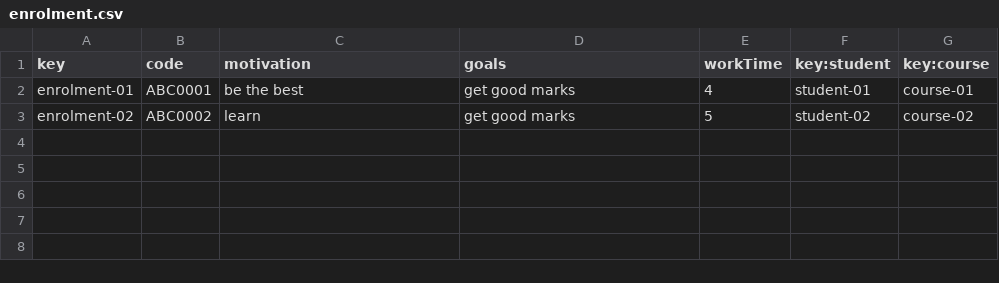
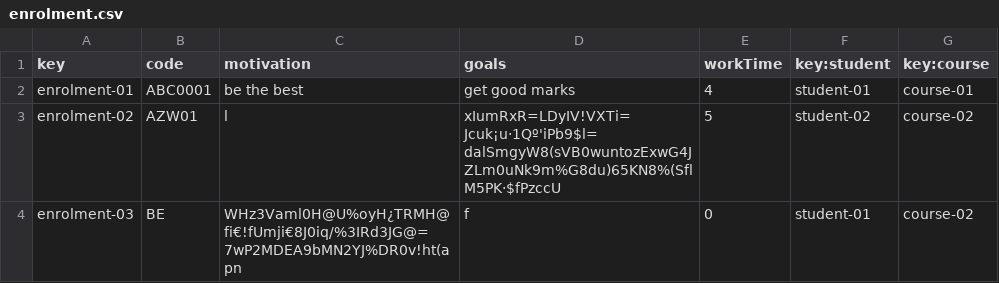
Before and after one commit to josrojrom1/C1.04.02, a CSV file: src/main/webapp/WEB-INF/resources/sample-data/enrolment.csv, drawn as a sheet.

Commit message:
csv enrolment

```diff
--- a/src/main/webapp/WEB-INF/resources/sample-data/enrolment.csv
+++ b/src/main/webapp/WEB-INF/resources/sample-data/enrolment.csv
@@ -2,2 +2,3 @@ key,code,motivation,goals,workTime,key:student,key:course
 enrolment-01,"ABC0001","be the best","get good marks",4,student-01,course-01
-enrolment-02,"ABC0002","learn","get good marks",5,student-02,course-02
+enrolment-02,"AZW01","l","xIumRxR=LDyIV!VXTi=Jcuk¡u·1Qº'iPb9$l=dalSmgyW8(sVB0wuntozExwG4JZLm0uNk9m%G8du)65KN8%(SflM5PK·$fPzccU",5,student-02,course-02
+enrolment-03,"BE","WHz3Vaml0H@U%oyH¿TRMH@fi€!fUmji€8J0iq/%3IRd3JG@=7wP2MDEA9bMN2YJ%DR0v!ht(apn","f",0,student-01,course-02
```
Also changed, not shown: 1 other file.
